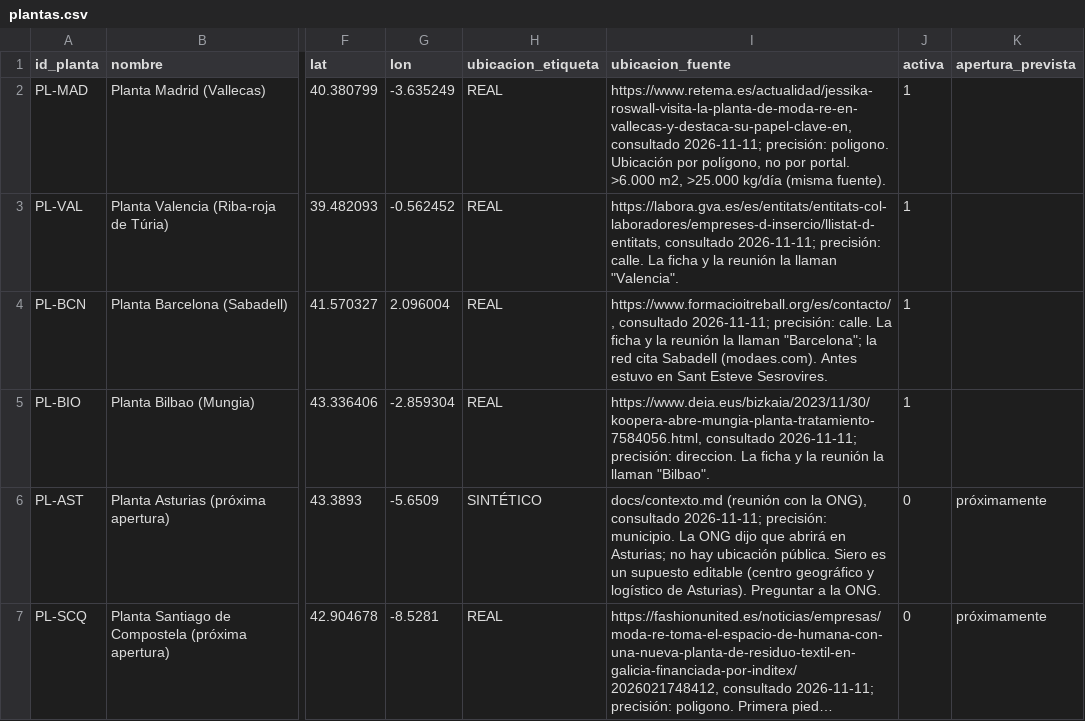
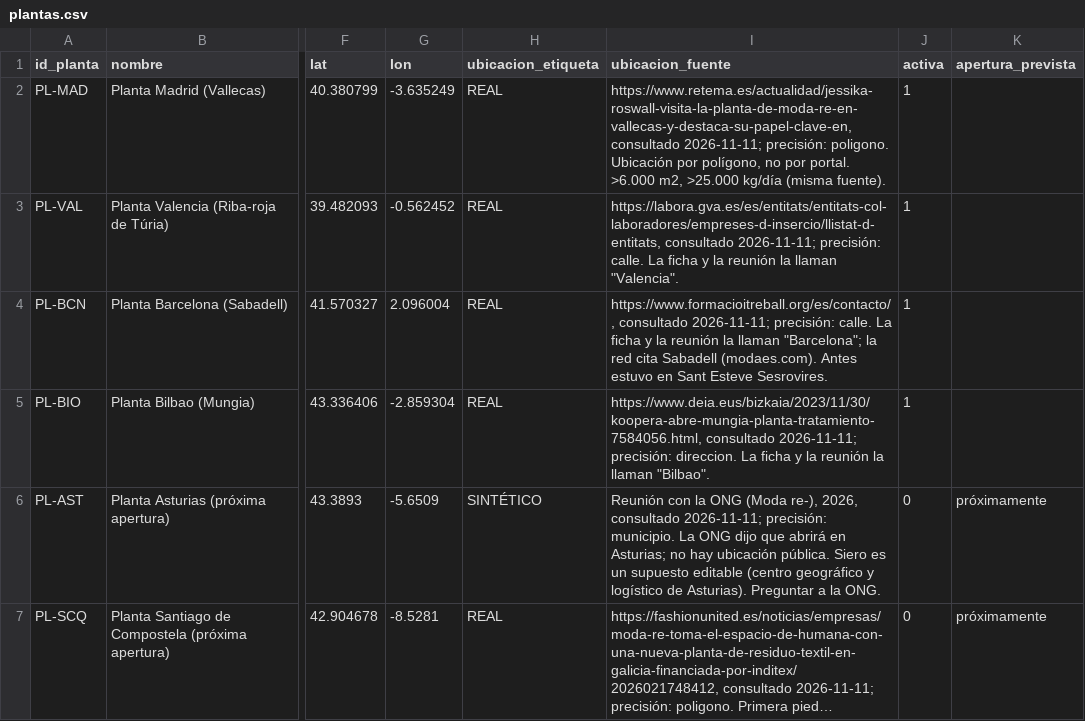
Before and after one commit to dlled/ia4good-modare-equipos, a CSV file: data/plantas.csv, drawn as a sheet; only a part is shown, gaps mark what is left out; long unchanged cells end in …; the diff names each change by its address in the sheet, - before the commit and + after, or states it on an @@ line.

```diff
--- a/data/plantas.csv
+++ b/data/plantas.csv
-I6 (ubicacion_fuente): docs/contexto.md (reunión con la ONG), consultado 2026-11-11;…
+I6 (ubicacion_fuente): Reunión con la ONG (Moda re-), 2026, consultado 2026-11-11;…
```
Also changed, not shown: 1 other file.
